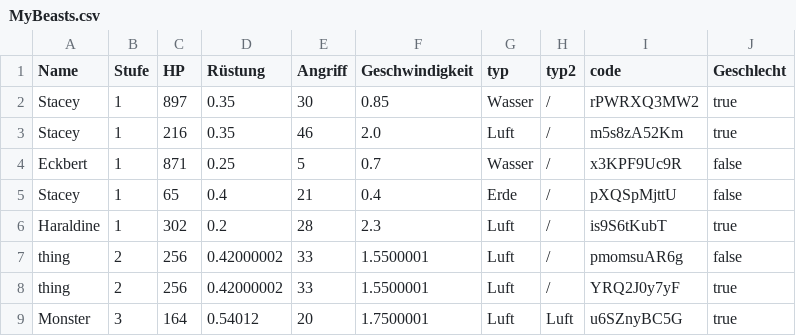
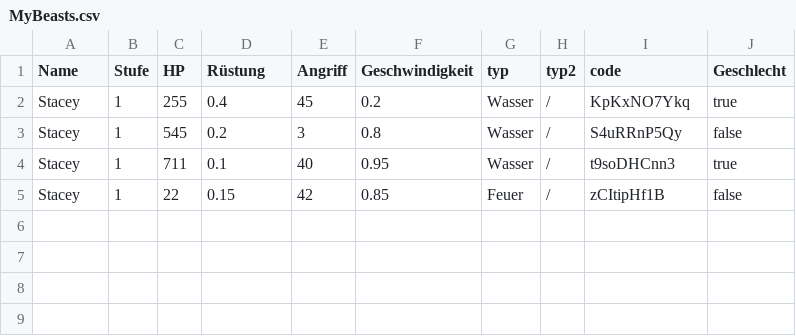
Before and after one commit to rebeccath/4ElementBreed, a CSV file: MyBeasts.csv, drawn as a sheet.

```diff
--- a/MyBeasts.csv
+++ b/MyBeasts.csv
@@ -1,9 +1,5 @@
 Name, Stufe, HP, Rüstung, Angriff, Geschwindigkeit, typ, typ2, code, Geschlecht
-Stacey,1,897,0.35,30,0.85,Wasser,/,rPWRXQ3MW2,true
-Stacey,1,216,0.35,46,2.0,Luft,/,m5s8zA52Km,true
-Eckbert,1,871,0.25,5,0.7,Wasser,/,x3KPF9Uc9R,false
-Stacey,1,65,0.4,21,0.4,Erde,/,pXQSpMjttU,false
-Haraldine,1,302,0.2,28,2.3,Luft,/,is9S6tKubT,true
-thing,2,256,0.42000002,33,1.5500001,Luft,/,pmomsuAR6g,false
-thing,2,256,0.42000002,33,1.5500001,Luft,/,YRQ2J0y7yF,true
-Monster,3,164,0.54012,20,1.7500001,Luft,Luft,u6SZnyBC5G,true
+Stacey,1,255,0.4,45,0.2,Wasser,/,KpKxNO7Ykq,true
+Stacey,1,545,0.2,3,0.8,Wasser,/,S4uRRnP5Qy,false
+Stacey,1,711,0.1,40,0.95,Wasser,/,t9soDHCnn3,true
+Stacey,1,22,0.15,42,0.85,Feuer,/,zCItipHf1B,false
```
Also changed, not shown: 1 other file.
